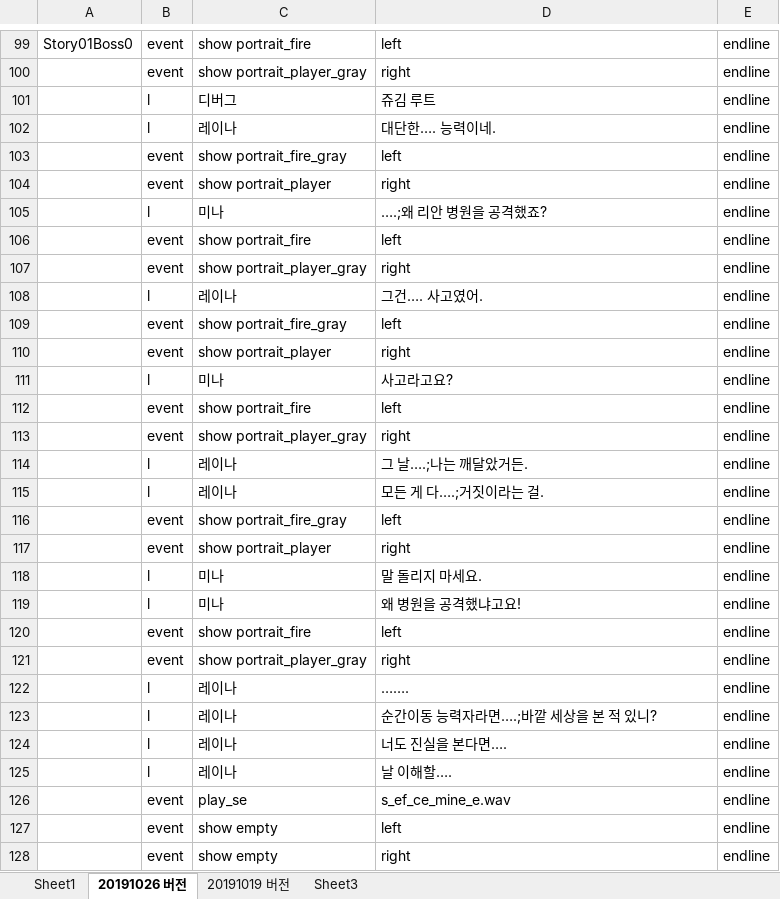
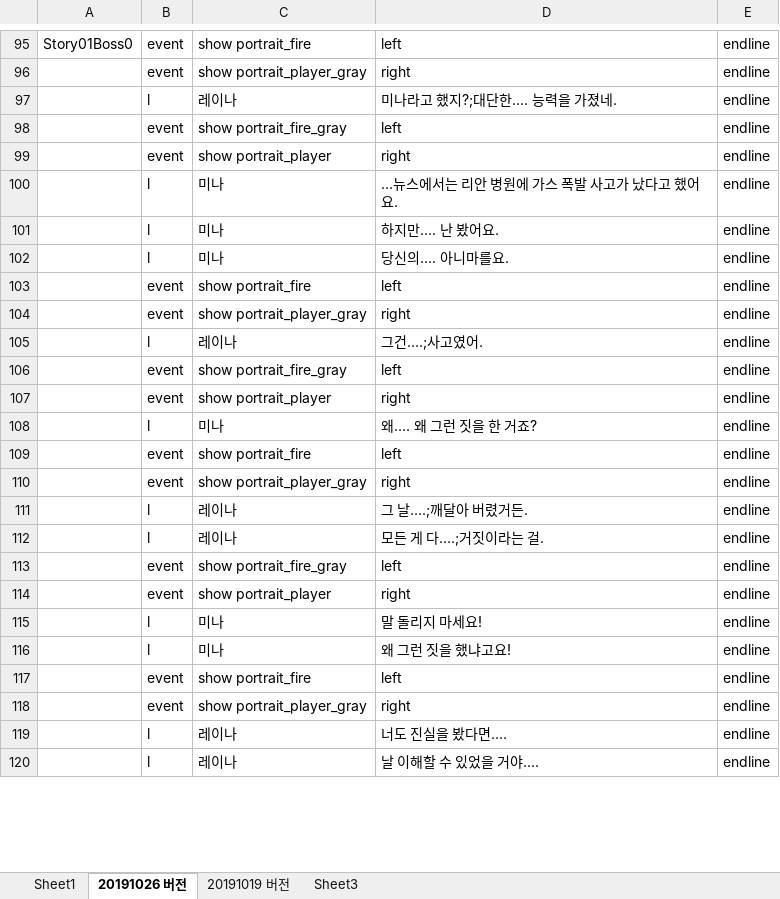
Before and after one commit to kalmmis/IndiePunk-PSY2050, an Excel workbook: 20190907 Story.xlsx, sheet 20191026 버전, drawn as a sheet; only a part is shown, gaps mark what is left out; the shorter side is filled out with more unchanged rows; values as stored, in another font and other column widths than the file's, no borders; removed rows and columns are numbered as before the commit, all else as after; the diff covers the shown part only; the diff names each change by its address in the sheet, - before the commit and + after, or states it on an @@ line.

```diff
--- a/20190907 Story.xlsx (sheet 20191026 버전)
+++ b/20190907 Story.xlsx (sheet 20191026 버전)
-row 101:  | l | 디버그 | 쥬김 루트 | endline
-D97: 대단한…. 능력이네.
+D97: 미나라고 했지?;대단한…. 능력을 가졌네.
-D100: ….;왜 리안 병원을 공격했죠?
+D100: …뉴스에서는 리안 병원에 가스 폭발 사고가 났다고 했어요.
+row 101:  | l | 미나 | 하지만…. 난 봤어요. | endline
+row 102:  | l | 미나 | 당신의…. 아니마를요. | endline
-D105: 그건…. 사고였어.
+D105: 그건….;사고였어.
-D108: 사고라고요?
+D108: 왜…. 왜 그런 짓을 한 거죠?
-D111: 그 날….;나는 깨달았거든.
+D111: 그 날….;깨달아 버렸거든.
-D115: 말 돌리지 마세요.
+D115: 말 돌리지 마세요!
-D116: 왜 병원을 공격했냐고요!
+D116: 왜 그런 짓을 했냐고요!
-row 122:  | l | 레이나 | ……. | endline
-row 123:  | l | 레이나 | 순간이동 능력자라면….;바깥 세상을 본 적 있니? | endline
-row 124:  | l | 레이나 | 너도 진실을 본다면…. | endline
-row 125:  | l | 레이나 | 날 이해할…. | endline
-row 126:  | event | play_se | s_ef_ce_mine_e.wav | endline
@@ row 127 moved to row 126: event @@
@@ row 128 moved to row 127: event @@
```
Also changed, not shown: 87 added rows, 57 removed rows, 82 moved rows and 51 edited cells elsewhere in this sheet, _LevelDB.xlsm, 42 other files.
